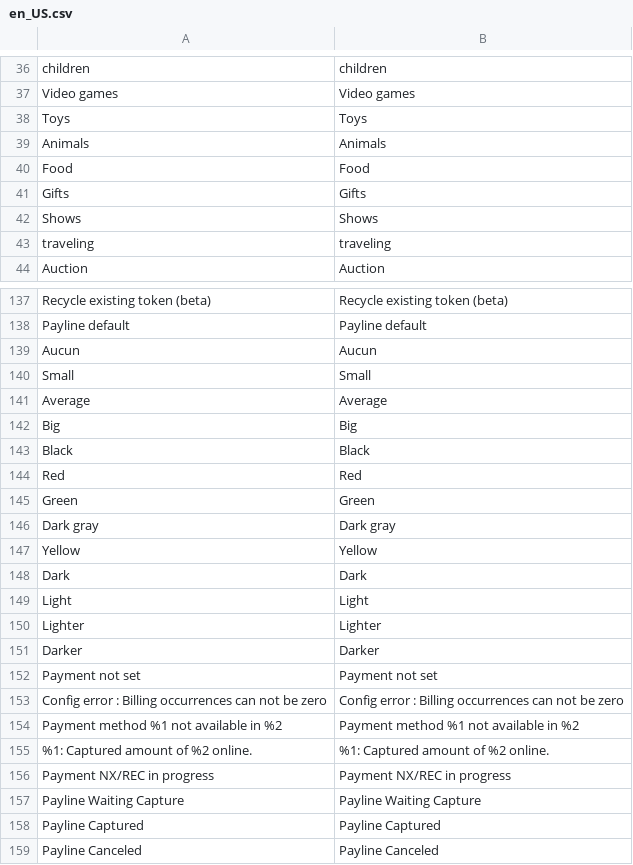
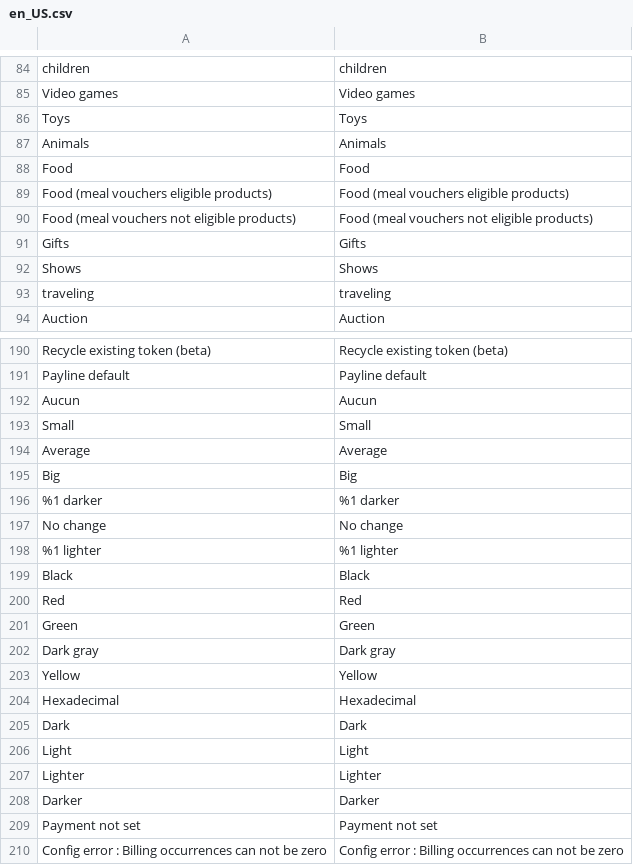
Before and after one commit to Monext/monext-magento2, a CSV file: i18n/en_US.csv, drawn as a sheet; only a part is shown, gaps mark what is left out; the shorter side is filled out with more unchanged rows; the diff covers the shown part only.

```diff
--- a/i18n/en_US.csv
+++ b/i18n/en_US.csv
@@ -40,2 +88,4 @@ Animals,Animals
 Food,Food
+"Food (meal vouchers eligible products)","Food (meal vouchers eligible products)"
+"Food (meal vouchers not eligible products)","Food (meal vouchers not eligible products)"
 Gifts,Gifts
@@ -142,2 +195,5 @@ Average,Average
 Big,Big
+"%1 darker","%1 darker"
+"No change","No change"
+"%1 lighter","%1 lighter"
 Black,Black
@@ -147,2 +203,3 @@ Green,Green
 Yellow,Yellow
+Hexadecimal,Hexadecimal
 Dark,Dark
```
Also changed, not shown: 54 added rows and 2 removed rows elsewhere in this file, i18n/fr_FR.csv, 10 other files.
